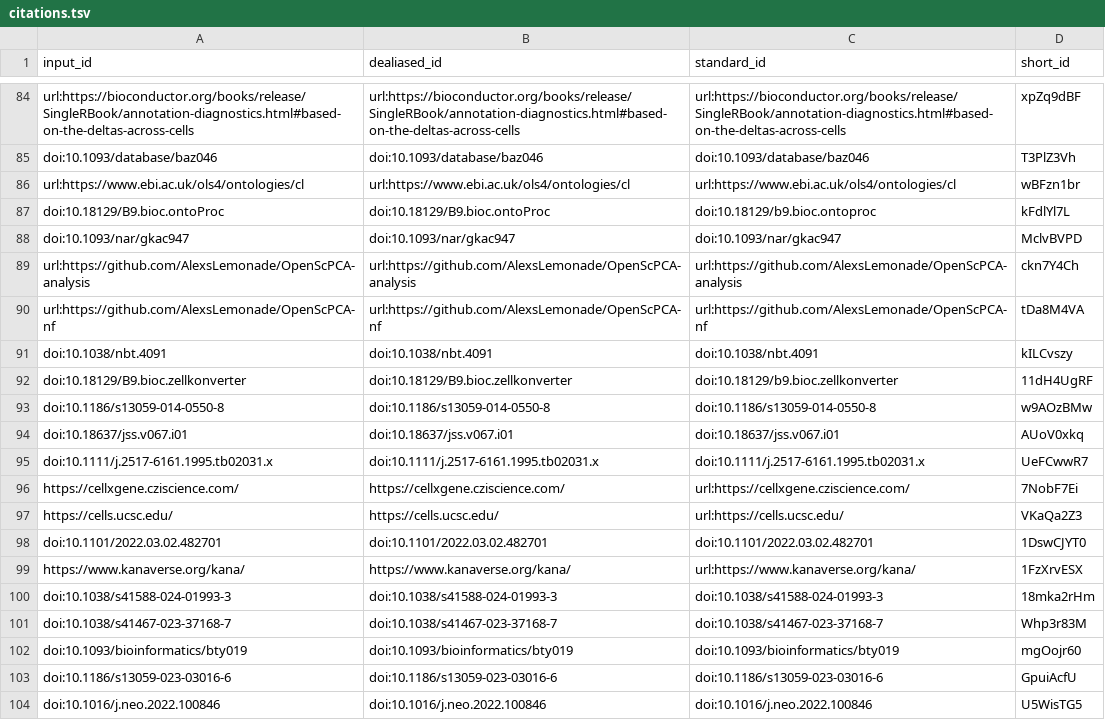
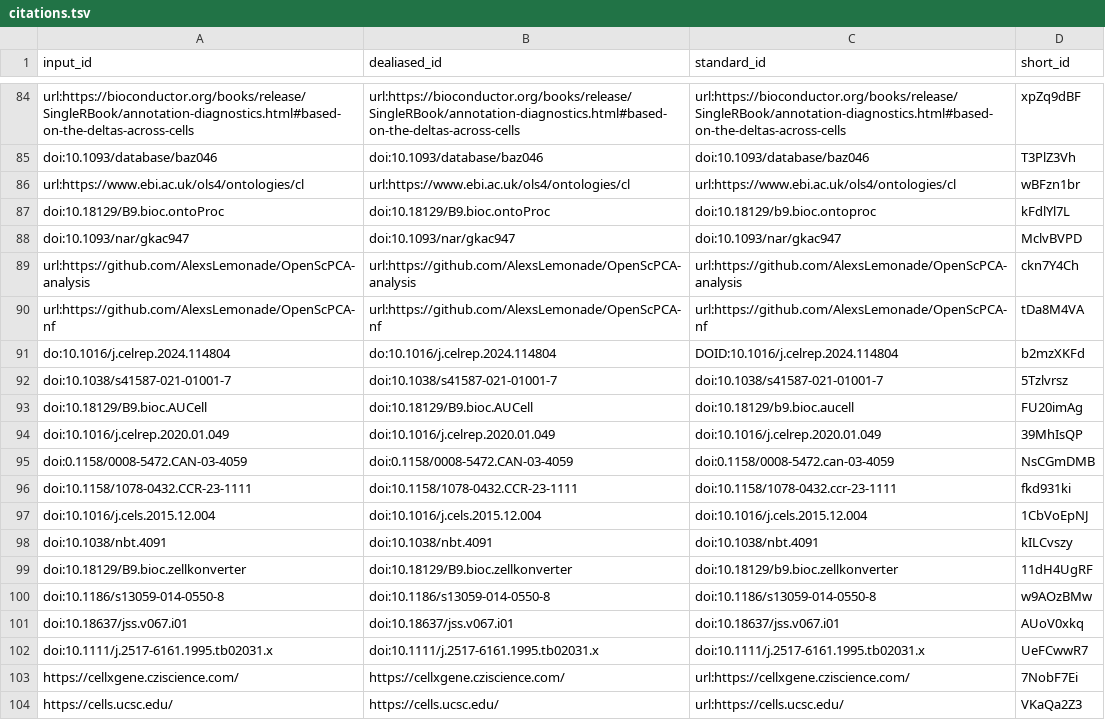
Before and after one commit to AlexsLemonade/ScPCA-manuscript, a TSV file: citations.tsv, drawn as a sheet; only a part is shown, gaps mark what is left out; the shorter side is filled out with more unchanged rows; the diff names each change by its address in the sheet, - before the commit and + after, or states it on an @@ line.

```diff
--- a/citations.tsv
+++ b/citations.tsv
+row 91: do:10.1016/j.celrep.2024.114804 | do:10.1016/j.celrep.2024.114804 | DOID:10.1016/j.celrep.2024.114804 | b2mzXKFd
+row 92: doi:10.1038/s41587-021-01001-7 | doi:10.1038/s41587-021-01001-7 | doi:10.1038/s41587-021-01001-7 | 5Tzlvrsz
+row 93: doi:10.18129/B9.bioc.AUCell | doi:10.18129/B9.bioc.AUCell | doi:10.18129/b9.bioc.aucell | FU20imAg
+row 94: doi:10.1016/j.celrep.2020.01.049 | doi:10.1016/j.celrep.2020.01.049 | doi:10.1016/j.celrep.2020.01.049 | 39MhIsQP
+row 95: doi:0.1158/0008-5472.CAN-03-4059 | doi:0.1158/0008-5472.CAN-03-4059 | doi:0.1158/0008-5472.can-03-4059 | NsCGmDMB
+row 96: doi:10.1158/1078-0432.CCR-23-1111 | doi:10.1158/1078-0432.CCR-23-1111 | doi:10.1158/1078-0432.ccr-23-1111 | fkd931ki
+row 97: doi:10.1016/j.cels.2015.12.004 | doi:10.1016/j.cels.2015.12.004 | doi:10.1016/j.cels.2015.12.004 | 1CbVoEpNJ
```
Also changed, not shown: 6 other files.
